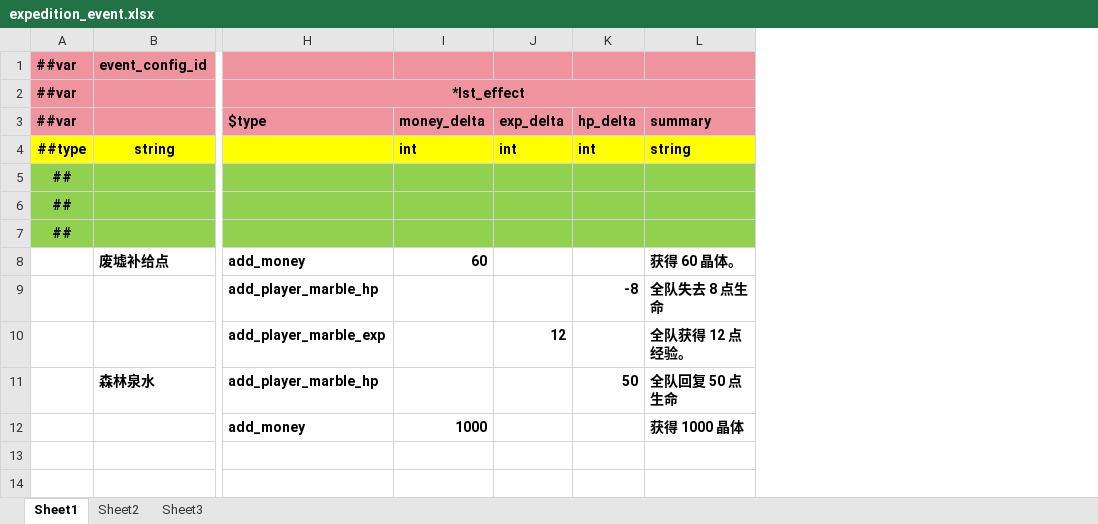
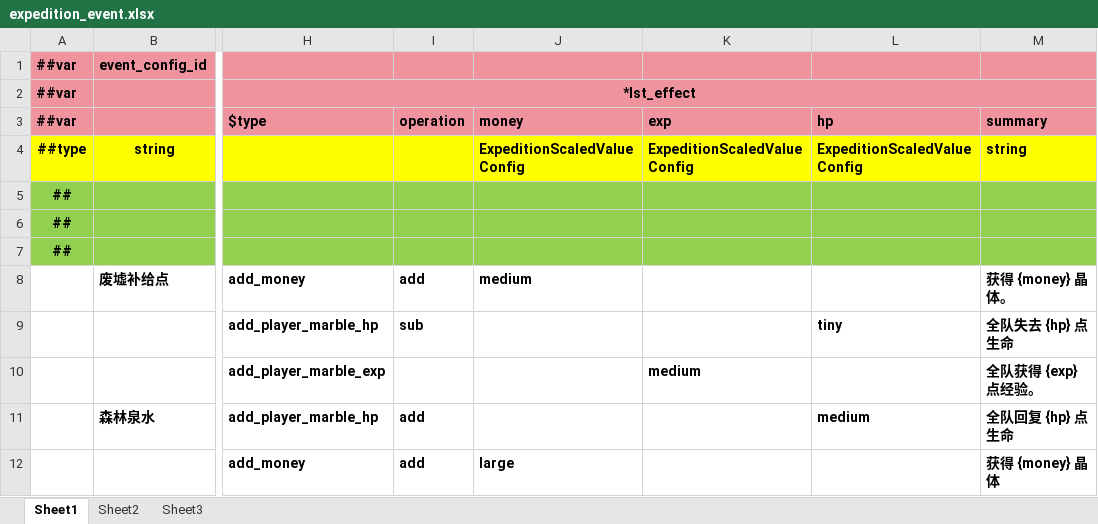
Before and after one commit to INSSRumia/TEngine, an Excel workbook: Configs/GameConfig/Datas/expedition_event.xlsx, sheet Sheet1, drawn as a sheet; only a part is shown, gaps mark what is left out; values as stored, in another font and other column widths than the file's, no borders; removed rows and columns are numbered as before the commit, all else as after; the diff names each change by its address in the sheet, - before the commit and + after, or states it on an @@ line.

Commit message:
feat: Introduce expedition reward profile system and enhance reward handling
- Added new expedition reward profile configuration to define rewards across different stages and tiers.
- Updated expedition XML and JSON files to integrate reward profiles, allowing for dynamic reward allocation during expeditions.
- Enhanced existing effects (AddMoneyEffect, AddPlayerMarbleExpEffect, AddPlayerMarbleHpEffect) to utilize the new reward profile system for calculating rewards based on progress stages and tiers.
- Refactored ExpeditionEffectExecutionContext and related classes to support the new reward context, improving the overall expedition flow and reward management.
- Implemented logging for missing configurations to aid in debugging and ensure robust gameplay experiences.

```diff
--- a/Configs/GameConfig/Datas/expedition_event.xlsx (sheet Sheet1)
+++ b/Configs/GameConfig/Datas/expedition_event.xlsx (sheet Sheet1)
-column I, rows 3-12: money_delta | int |  |  |  | 60 |  |  |  | 1000
-column J, rows 3-10: exp_delta | int |  |  |  |  |  | 12
-column K, rows 3-11: hp_delta | int |  |  |  |  | -8 |  | 50
-column L, rows 3-12: summary | string |  |  |  | 获得 60 晶体。 | 全队失去 8 点生命 | 全队获得 12 点经验。 | 全队回复 50 点生命 | 获得 1000 晶体
+column I, rows 3-12: operation |  |  |  |  | add | sub |  | add | add
+column J, rows 3-12: money | ExpeditionScaledValueConfig |  |  |  | medium |  |  |  | large
+column K, rows 3-10: exp | ExpeditionScaledValueConfig |  |  |  |  |  | medium
+column L, rows 3-11: hp | ExpeditionScaledValueConfig |  |  |  |  | tiny |  | medium
+column M, rows 3-12: summary | string |  |  |  | 获得 {money} 晶体。 | 全队失去 {hp} 点生命 | 全队获得 {exp} 点经验。 | 全队回复 {hp} 点生命 | 获得 {money} 晶体
```
Also changed, not shown: Configs/GameConfig/Datas/expedition.xlsx, Configs/GameConfig/Datas/expedition_combat_encounter.xlsx, 46 other files.
